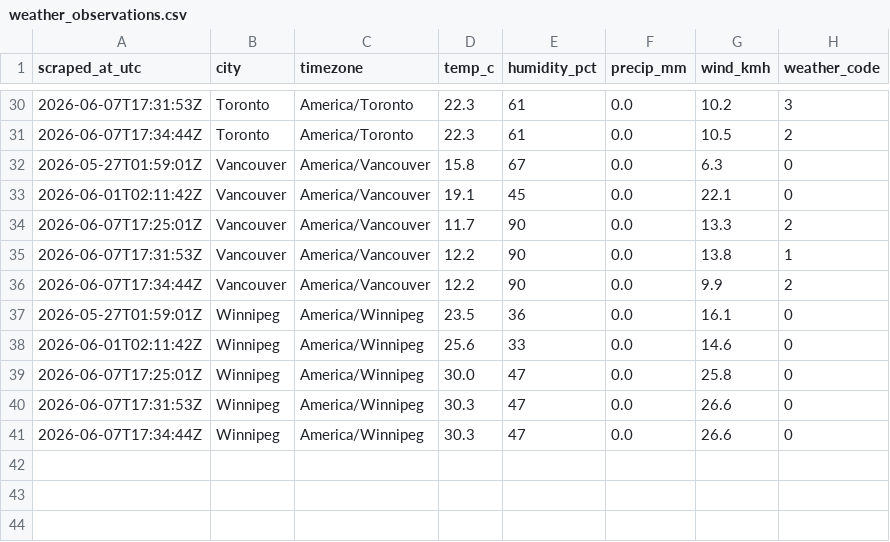
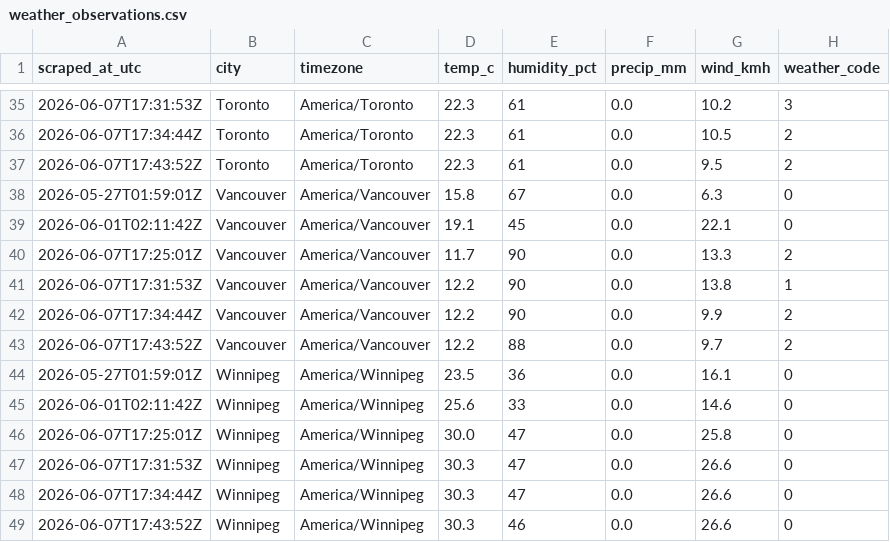
Before and after one commit to imran-ahmed377/weathertracker-ai, a CSV file: output/weather_observations.csv, drawn as a sheet; only a part is shown, gaps mark what is left out; the diff covers the shown part only; the diff names each change by its address in the sheet, - before the commit and + after, or states it on an @@ line.

```diff
--- a/output/weather_observations.csv
+++ b/output/weather_observations.csv
+row 37: 2026-06-07T17:43:52Z | Toronto | America/Toronto | 22.3 | 61 | 0.0 | 9.5 | 2
+row 43: 2026-06-07T17:43:52Z | Vancouver | America/Vancouver | 12.2 | 88 | 0.0 | 9.7 | 2
+row 49: 2026-06-07T17:43:52Z | Winnipeg | America/Winnipeg | 30.3 | 46 | 0.0 | 26.6 | 0
```
Also changed, not shown: 5 added rows elsewhere in this file, output/weather_daily.csv, 2 other files.
